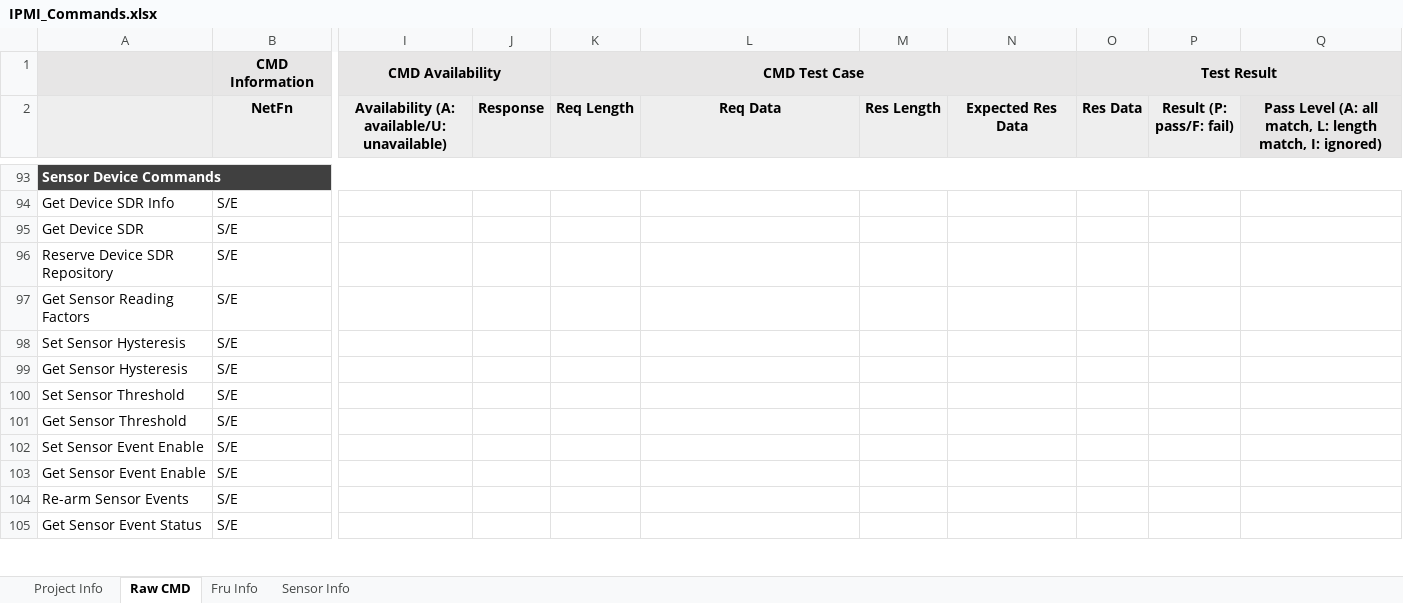
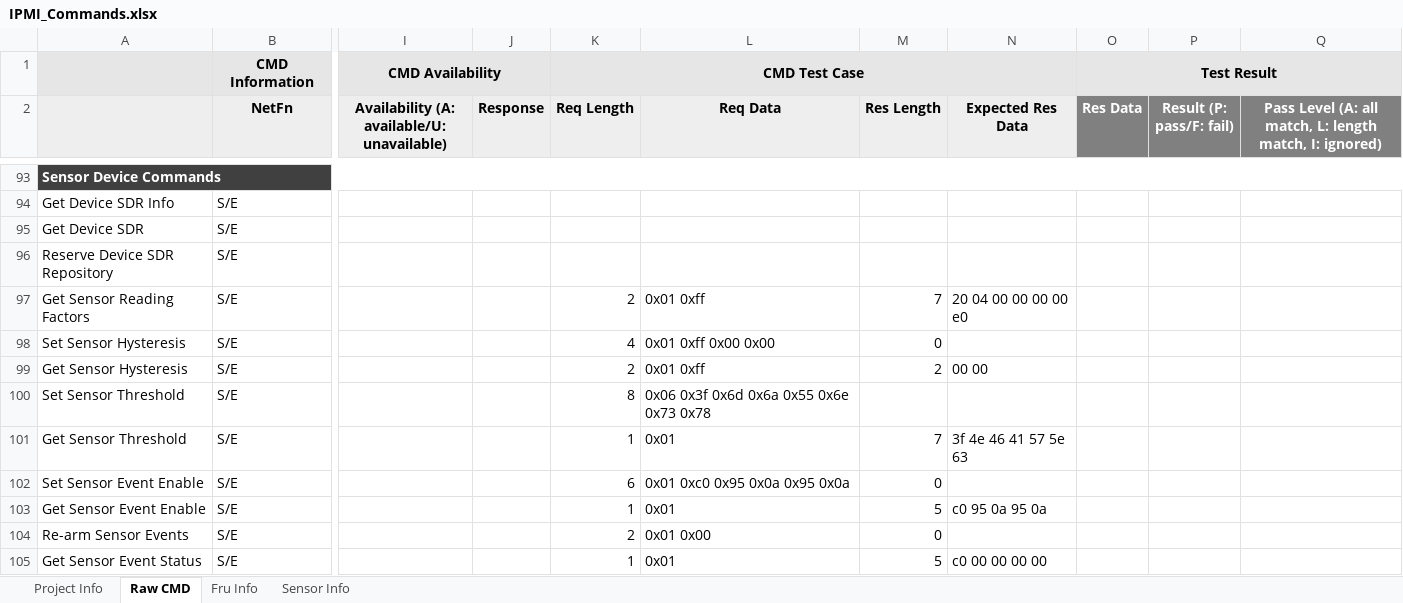
Before and after one commit to eric891224/Adlink_Scripts, an Excel workbook: IPMI_AutoCommand/IPMI_Commands.xlsx, sheet Raw CMD, drawn as a sheet; only a part is shown, gaps mark what is left out; values as stored, in another font and other column widths than the file's, no borders; the diff covers the shown part only; the diff names each change by its address in the sheet, - before the commit and + after, or states it on an @@ line.

```diff
--- a/IPMI_AutoCommand/IPMI_Commands.xlsx (sheet Raw CMD)
+++ b/IPMI_AutoCommand/IPMI_Commands.xlsx (sheet Raw CMD)
-O2:P2 fill: #EEEEEE
+O2:P2 fill: #808080
-O2:Q2 text colour: black
+O2:Q2 text colour: #FFFFFF
-Q2 fill: #E7E6E6
+Q2 fill: #808080
-K97 (Req Length): (empty)
+K97 (Req Length): 2
-L97 (Req Data): (empty)
+L97 (Req Data): 0x01 0xff
-M97 (Res Length): (empty)
+M97 (Res Length): 7
-N97 (Expected Res Data): (empty)
+N97 (Expected Res Data): 20 04 00 00 00 00 e0
-K98 (Req Length): (empty)
+K98 (Req Length): 4
-L98 (Req Data): (empty)
+L98 (Req Data): 0x01 0xff 0x00 0x00
-M98 (Res Length): (empty)
+M98 (Res Length): 0
-K99 (Req Length): (empty)
+K99 (Req Length): 2
-L99 (Req Data): (empty)
+L99 (Req Data): 0x01 0xff
-M99 (Res Length): (empty)
+M99 (Res Length): 2
-N99 (Expected Res Data): (empty)
+N99 (Expected Res Data): 00 00
-K100 (Req Length): (empty)
+K100 (Req Length): 8
-L100 (Req Data): (empty)
+L100 (Req Data): 0x06 0x3f 0x6d 0x6a 0x55 0x6e 0x73 0x78
-K101 (Req Length): (empty)
+K101 (Req Length): 1
-L101 (Req Data): (empty)
+L101 (Req Data): 0x01
-M101 (Res Length): (empty)
+M101 (Res Length): 7
-N101 (Expected Res Data): (empty)
+N101 (Expected Res Data): 3f 4e 46 41 57 5e 63
-K102 (Req Length): (empty)
+K102 (Req Length): 6
-L102 (Req Data): (empty)
+L102 (Req Data): 0x01 0xc0 0x95 0x0a 0x95 0x0a
-M102 (Res Length): (empty)
+M102 (Res Length): 0
-K103 (Req Length): (empty)
+K103 (Req Length): 1
-L103 (Req Data): (empty)
+L103 (Req Data): 0x01
-M103 (Res Length): (empty)
+M103 (Res Length): 5
-N103 (Expected Res Data): (empty)
+N103 (Expected Res Data): c0 95 0a 95 0a
-K104 (Req Length): (empty)
+K104 (Req Length): 2
-L104 (Req Data): (empty)
+L104 (Req Data): 0x01 0x00
-M104 (Res Length): (empty)
+M104 (Res Length): 0
-K105 (Req Length): (empty)
+K105 (Req Length): 1
-L105 (Req Data): (empty)
+L105 (Req Data): 0x01
-M105 (Res Length): (empty)
+M105 (Res Length): 5
-N105 (Expected Res Data): (empty)
+N105 (Expected Res Data): c0 00 00 00 00
```
Also changed, not shown: 48 edited cells elsewhere in this sheet, sheet Sensor Info, sheet Fru Info, 2 other files.
